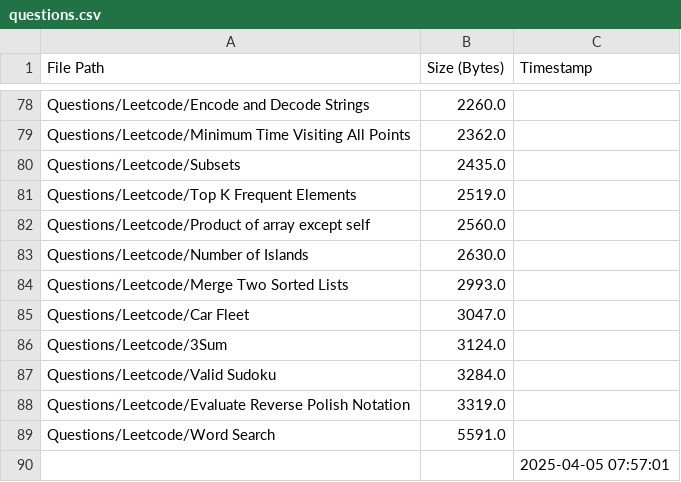
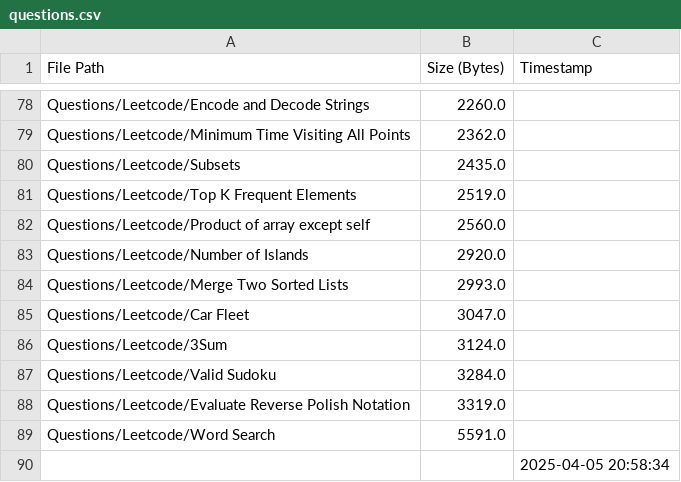
Before and after one commit to AyanRuzdan/cse-material, a CSV file: questions.csv, drawn as a sheet; only a part is shown, gaps mark what is left out.

```diff
--- a/questions.csv
+++ b/questions.csv
@@ -82,3 +82,3 @@ Questions/Leetcode/Top K Frequent Elements,2519.0,
 Questions/Leetcode/Product of array except self,2560.0,
-Questions/Leetcode/Number of Islands,2630.0,
+Questions/Leetcode/Number of Islands,2920.0,
 Questions/Leetcode/Merge Two Sorted Lists,2993.0,
@@ -89,2 +89,2 @@ Questions/Leetcode/Evaluate Reverse Polish Notation,3319.0,
 Questions/Leetcode/Word Search,5591.0,
-,,2025-04-05 07:57:01
+,,2025-04-05 20:58:34
```
Also changed, not shown: notes.csv.
